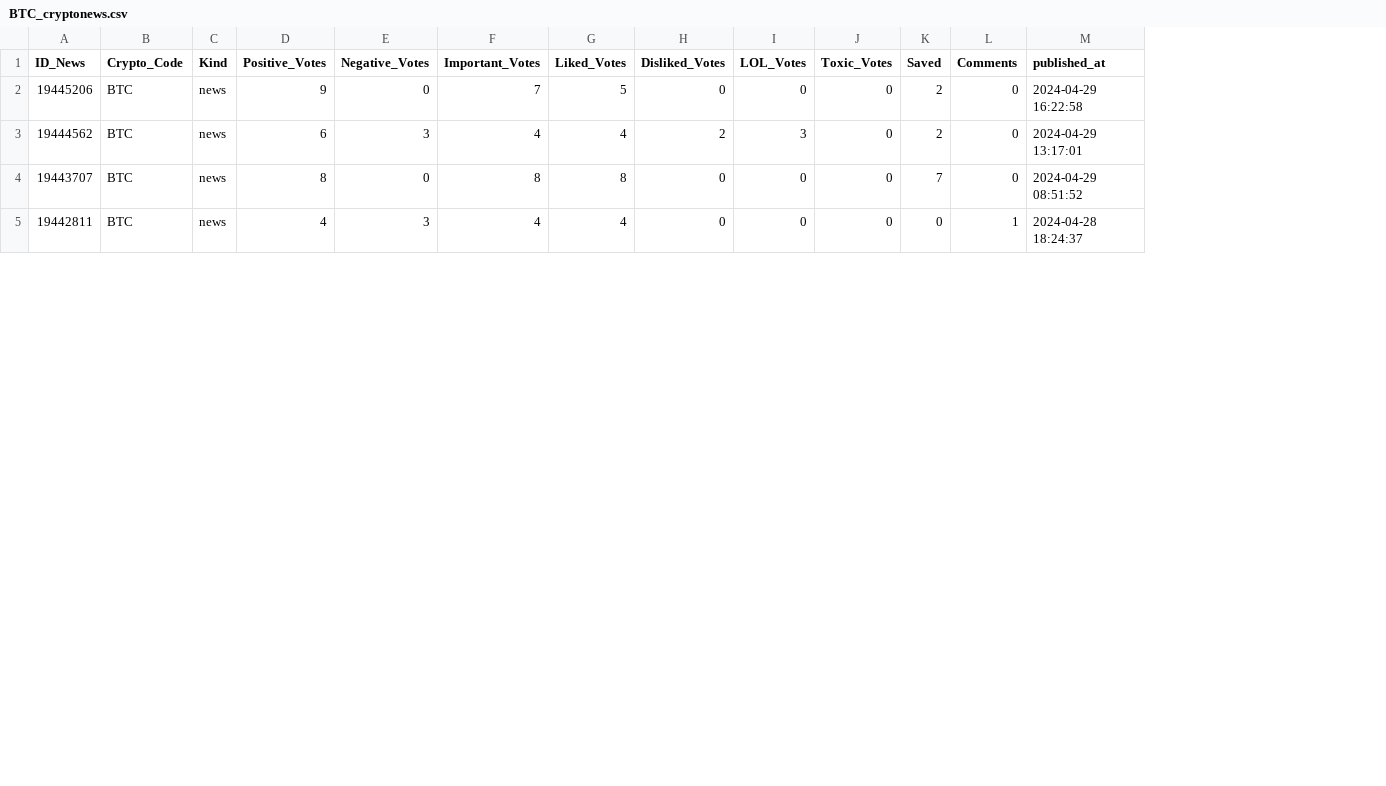
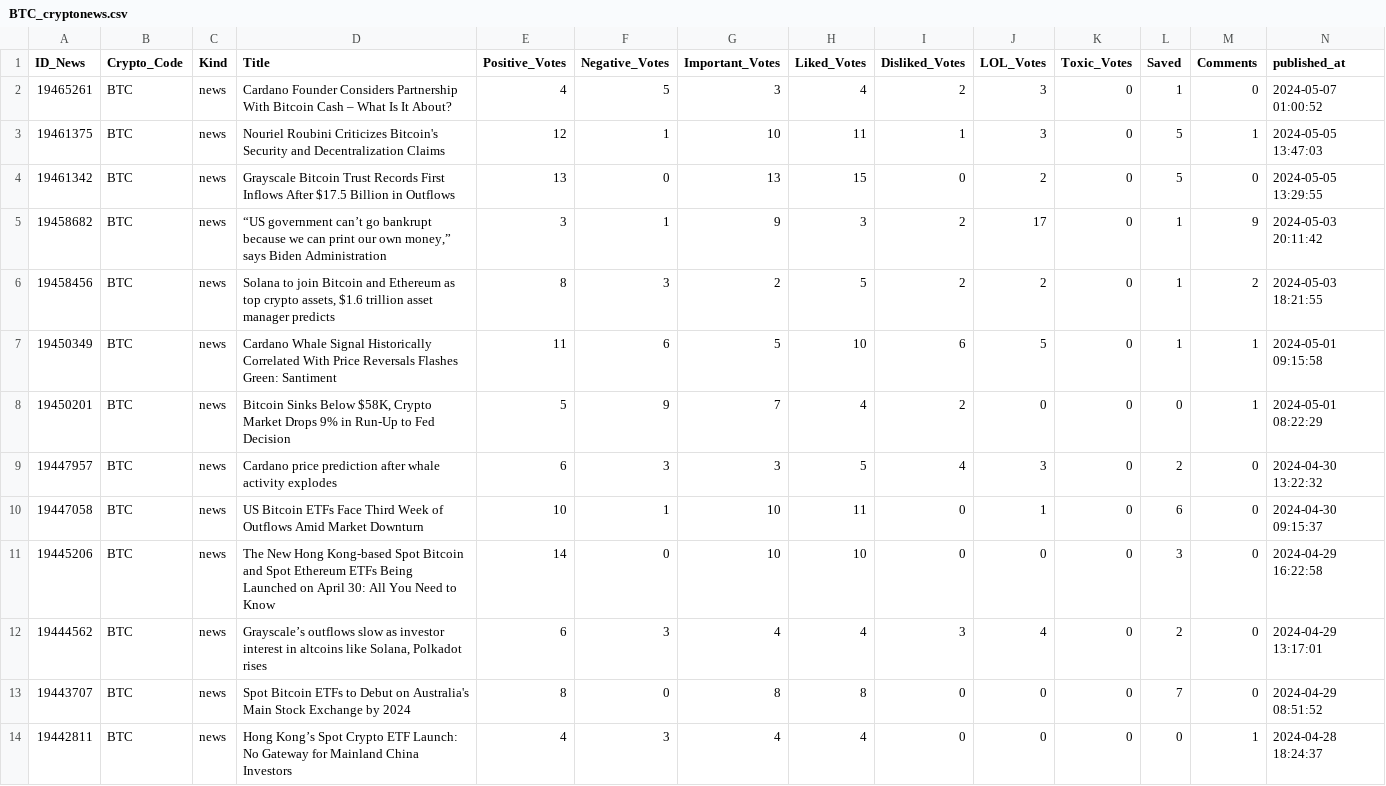
Before and after one commit to thuerand/Gruppenarbeit_ADS, a CSV file: Data_cryptonews/BTC_cryptonews.csv, drawn as a sheet; only a part is shown; addresses are those after the commit; rows hold the shown columns only; the diff names each change by its address in the sheet, - before the commit and + after, or states it on an @@ line.

Commit message:
Inserted Title for NLP

```diff
--- a/Data_cryptonews/BTC_cryptonews.csv
+++ b/Data_cryptonews/BTC_cryptonews.csv
+column D (Title), rows 11-14: The New Hong Kong-based Spot Bitcoin and Spot Ethereum ETFs Being Launched on April 30: All You Need to Know | Grayscale’s outflows slow as investor interest in altcoins like Solana, Polkadot rises | Spot Bitcoin ETFs to Debut on Australia's Main Stock Exchange by 2024 | Hong Kong’s Spot Crypto ETF Launch: No Gateway for Mainland China Investors
+row 2: 19465261 | BTC | news | Cardano Founder Considers Partnership With Bitcoin Cash – What Is It About? | 4 | 5 | 3 | 4 | 2 | 3 | 0 | 1 | 0 | 2024-05-07 01:00:52
+row 3: 19461375 | BTC | news | Nouriel Roubini Criticizes Bitcoin's Security and Decentralization Claims | 12 | 1 | 10 | 11 | 1 | 3 | 0 | 5 | 1 | 2024-05-05 13:47:03
+row 4: 19461342 | BTC | news | Grayscale Bitcoin Trust Records First Inflows After $17.5 Billion in Outflows | 13 | 0 | 13 | 15 | 0 | 2 | 0 | 5 | 0 | 2024-05-05 13:29:55
+row 5: 19458682 | BTC | news | “US government can’t go bankrupt because we can print our own money,” says Biden Administration | 3 | 1 | 9 | 3 | 2 | 17 | 0 | 1 | 9 | 2024-05-03 20:11:42
+row 6: 19458456 | BTC | news | Solana to join Bitcoin and Ethereum as top crypto assets, $1.6 trillion asset manager predicts | 8 | 3 | 2 | 5 | 2 | 2 | 0 | 1 | 2 | 2024-05-03 18:21:55
+row 7: 19450349 | BTC | news | Cardano Whale Signal Historically Correlated With Price Reversals Flashes Green: Santiment | 11 | 6 | 5 | 10 | 6 | 5 | 0 | 1 | 1 | 2024-05-01 09:15:58
+row 8: 19450201 | BTC | news | Bitcoin Sinks Below $58K, Crypto Market Drops 9% in Run-Up to Fed Decision | 5 | 9 | 7 | 4 | 2 | 0 | 0 | 0 | 1 | 2024-05-01 08:22:29
+row 9: 19447957 | BTC | news | Cardano price prediction after whale activity explodes | 6 | 3 | 3 | 5 | 4 | 3 | 0 | 2 | 0 | 2024-04-30 13:22:32
+row 10: 19447058 | BTC | news | US Bitcoin ETFs Face Third Week of Outflows Amid Market Downturn | 10 | 1 | 10 | 11 | 0 | 1 | 0 | 6 | 0 | 2024-04-30 09:15:37
-E11 (Positive_Votes): 9
+E11 (Positive_Votes): 14
-G11 (Important_Votes): 7
+G11 (Important_Votes): 10
-H11 (Liked_Votes): 5
+H11 (Liked_Votes): 10
-L11 (Saved): 2
+L11 (Saved): 3
-I12 (Disliked_Votes): 2
+I12 (Disliked_Votes): 3
-J12 (LOL_Votes): 3
+J12 (LOL_Votes): 4
```
Also changed, not shown: Data_cryptonews/BNB_cryptonews.csv, data_cryptocurrency_rate/BTC_daily_data.csv, 19 other files.
